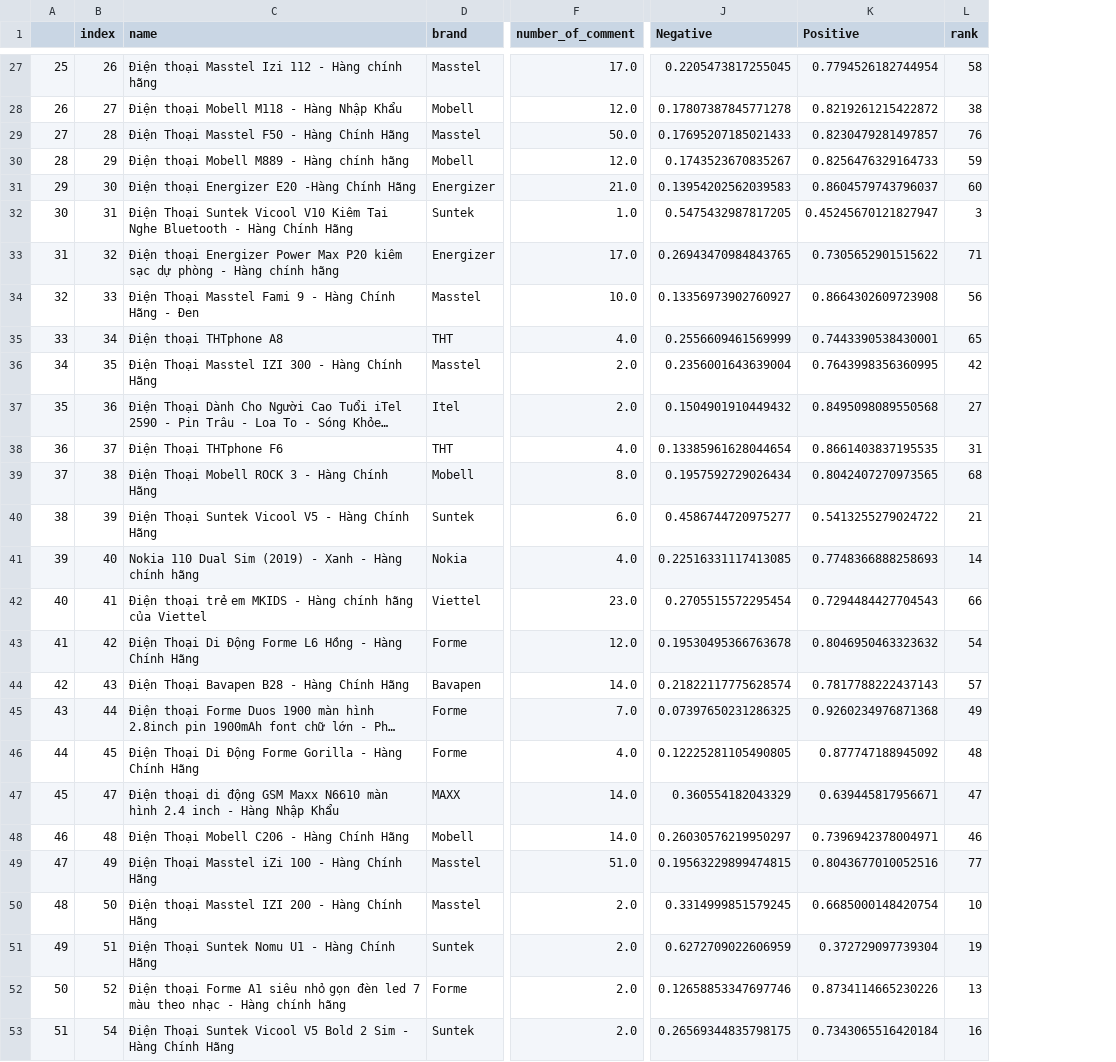
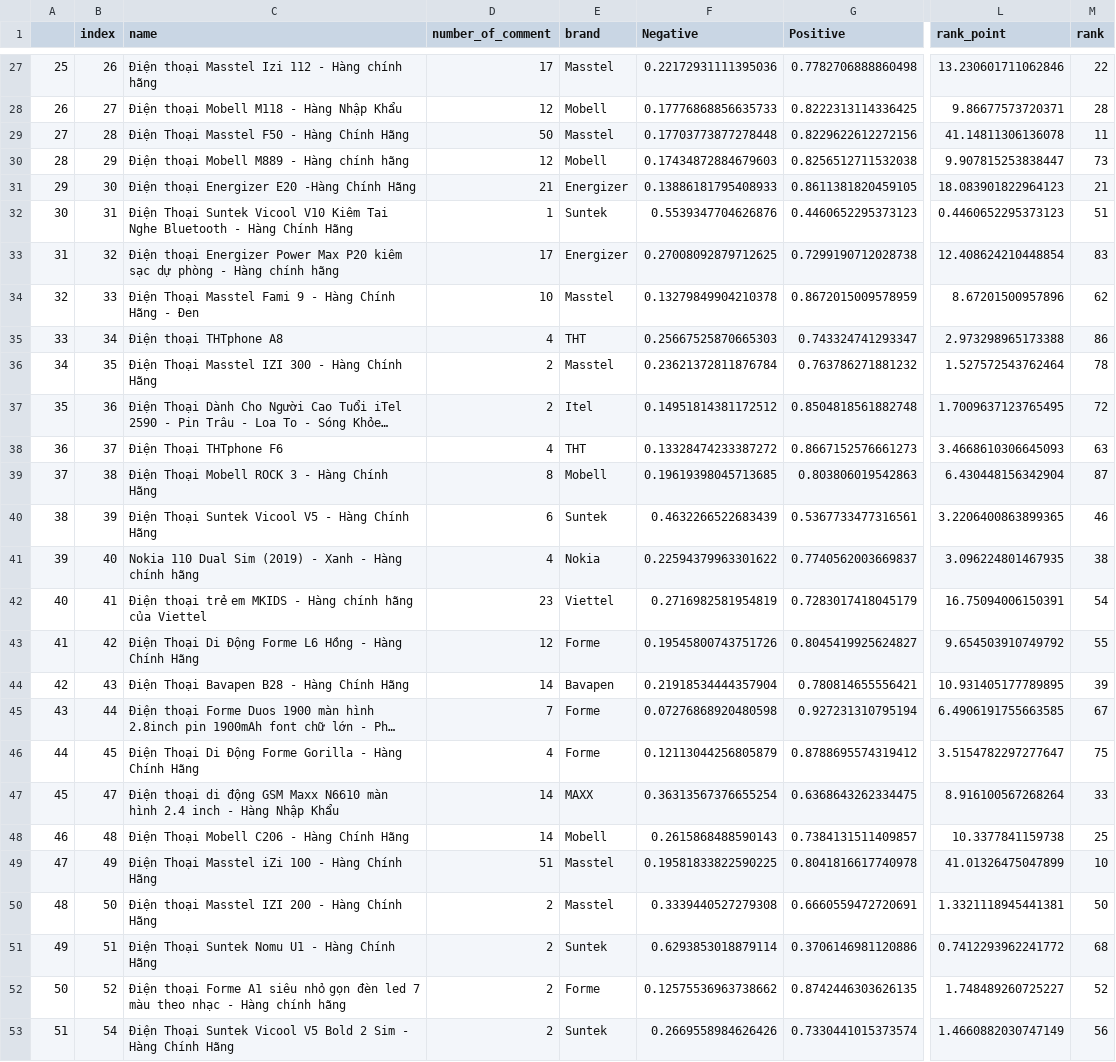
Before and after one commit to ngoclp2000/Introduction_To_Data_Science, a CSV file: data/phone_and_tablet/normal_phone_done.csv, drawn as a sheet; only a part is shown, gaps mark what is left out; long unchanged cells end in …; removed rows and columns are numbered as before the commit, all else as after; the diff covers the shown part only; the diff names each change by its address in the sheet, - before the commit and + after, or states it on an @@ line.

```diff
--- a/data/phone_and_tablet/normal_phone_done.csv
+++ b/data/phone_and_tablet/normal_phone_done.csv
+column D (number_of_comment), rows 27-53: 17 | 12 | 50 | 12 | 21 | 1 | 17 | 10 | 4 | 2 | 2 | 4 | 8 | 6 | 4 | 23 | 12 | 14 | 7 | 4 | 14 | 14 | 51 | 2 | 2 | 2 | 2
+column F (Negative), rows 27-53: 0.22172931111395036 | 0.17776868856635733 | 0.17703773877278448 | 0.17434872884679603 | 0.13886181795408933 | 0.5539347704626876 | 0.27008092879712625 | 0.13279849904210378 | 0.25667525870665303 | 0.23621372811876784 | 0.14951814381172512 | 0.13328474233387272 | 0.19619398045713685 | 0.4632266522683439 | 0.22594379963301622 | 0.2716982581954819 | 0.19545800743751726 | 0.21918534444357904 | 0.07276868920480598 | 0.12113044256805879 | 0.36313567376655254 | 0.2615868488590143 | 0.19581833822590225 | 0.3339440527279308 | 0.6293853018879114 | 0.12575536963738662 | 0.2669558984626426
+column G (Positive), rows 27-53: 0.7782706888860498 | 0.8222313114336425 | 0.8229622612272156 | 0.8256512711532038 | 0.8611381820459105 | 0.4460652295373123 | 0.7299190712028738 | 0.8672015009578959 | 0.743324741293347 | 0.763786271881232 | 0.8504818561882748 | 0.8667152576661273 | 0.803806019542863 | 0.5367733477316561 | 0.7740562003669837 | 0.7283017418045179 | 0.8045419925624827 | 0.780814655556421 | 0.927231310795194 | 0.8788695574319412 | 0.6368643262334475 | 0.7384131511409857 | 0.8041816617740978 | 0.6660559472720691 | 0.3706146981120886 | 0.8742446303626135 | 0.7330441015373574
-column F (number_of_comment), rows 27-53: 17.0 | 12.0 | 50.0 | 12.0 | 21.0 | 1.0 | 17.0 | 10.0 | 4.0 | 2.0 | 2.0 | 4.0 | 8.0 | 6.0 | 4.0 | 23.0 | 12.0 | 14.0 | 7.0 | 4.0 | 14.0 | 14.0 | 51.0 | 2.0 | 2.0 | 2.0 | 2.0
-column J (Negative), rows 27-53: 0.2205473817255045 | 0.17807387845771278 | 0.17695207185021433 | 0.1743523670835267 | 0.13954202562039583 | 0.5475432987817205 | 0.26943470984843765 | 0.13356973902760927 | 0.2556609461569999 | 0.2356001643639004 | 0.1504901910449432 | 0.13385961628044654 | 0.1957592729026434 | 0.4586744720975277 | 0.22516331117413085 | 0.2705515572295454 | 0.19530495366763678 | 0.21822117775628574 | 0.07397650231286325 | 0.12225281105490805 | 0.360554182043329 | 0.26030576219950297 | 0.19563229899474815 | 0.3314999851579245 | 0.6272709022606959 | 0.12658853347697746 | 0.26569344835798175
-column K (Positive), rows 27-53: 0.7794526182744954 | 0.8219261215422872 | 0.8230479281497857 | 0.8256476329164733 | 0.8604579743796037 | 0.45245670121827947 | 0.7305652901515622 | 0.8664302609723908 | 0.7443390538430001 | 0.7643998356360995 | 0.8495098089550568 | 0.8661403837195535 | 0.8042407270973565 | 0.5413255279024722 | 0.7748366888258693 | 0.7294484427704543 | 0.8046950463323632 | 0.7817788222437143 | 0.9260234976871368 | 0.877747188945092 | 0.639445817956671 | 0.7396942378004971 | 0.8043677010052516 | 0.6685000148420754 | 0.372729097739304 | 0.8734114665230226 | 0.7343065516420184
+column L (rank_point), rows 27-53: 13.230601711062846 | 9.86677573720371 | 41.14811306136078 | 9.907815253838447 | 18.083901822964123 | 0.4460652295373123 | 12.408624210448854 | 8.67201500957896 | 2.973298965173388 | 1.527572543762464 | 1.7009637123765495 | 3.4668610306645093 | 6.430448156342904 | 3.2206400863899365 | 3.096224801467935 | 16.75094006150391 | 9.654503910749792 | 10.931405177789895 | 6.4906191755663585 | 3.5154782297277647 | 8.916100567268264 | 10.3377841159738 | 41.01326475047899 | 1.3321118945441381 | 0.7412293962241772 | 1.748489260725227 | 1.4660882030747149
-M27 (rank): 58
+M27 (rank): 22
-M28 (rank): 38
+M28 (rank): 28
-M29 (rank): 76
+M29 (rank): 11
-M30 (rank): 59
+M30 (rank): 73
-M31 (rank): 60
+M31 (rank): 21
-M32 (rank): 3
+M32 (rank): 51
-M33 (rank): 71
+M33 (rank): 83
-M34 (rank): 56
+M34 (rank): 62
-M35 (rank): 65
+M35 (rank): 86
-M36 (rank): 42
+M36 (rank): 78
-M37 (rank): 27
+M37 (rank): 72
-M38 (rank): 31
+M38 (rank): 63
-M39 (rank): 68
+M39 (rank): 87
-M40 (rank): 21
+M40 (rank): 46
-M41 (rank): 14
+M41 (rank): 38
-M42 (rank): 66
+M42 (rank): 54
-M43 (rank): 54
+M43 (rank): 55
-M44 (rank): 57
+M44 (rank): 39
-M45 (rank): 49
+M45 (rank): 67
-M46 (rank): 48
+M46 (rank): 75
-M47 (rank): 47
+M47 (rank): 33
-M48 (rank): 46
+M48 (rank): 25
-M49 (rank): 77
+M49 (rank): 10
-M50 (rank): 10
+M50 (rank): 50
-M51 (rank): 19
+M51 (rank): 68
-M52 (rank): 13
+M52 (rank): 52
-M53 (rank): 16
+M53 (rank): 56
```
Also changed, not shown: 63 edited cells elsewhere in this file, data/electric_device/tivi_done.csv, data/phone_and_tablet/reading_tablet_done.csv, 14 other files.
